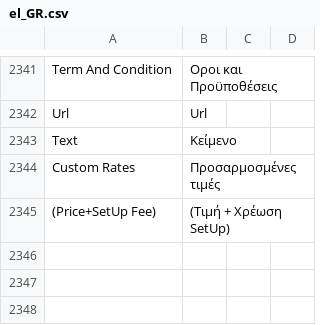
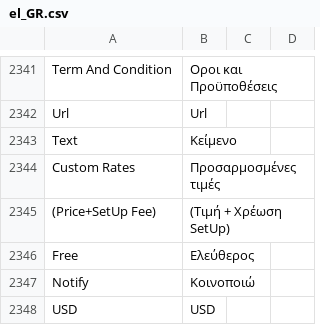
Before and after one commit to iNextrix/ASTPP, a CSV file: web_interface/astpp/addons/Community/language_greek/web_interface/astpp/language/el_GR.csv, drawn as a sheet; only a part is shown, gaps mark what is left out.

```diff
--- a/web_interface/astpp/addons/Community/language_greek/web_interface/astpp/language/el_GR.csv
+++ b/web_interface/astpp/addons/Community/language_greek/web_interface/astpp/language/el_GR.csv
@@ -2345 +2345,4 @@ Custom Rates,Προσαρμοσμένες τιμές,,
 (Price+SetUp Fee),(Τιμή + Χρέωση SetUp),,
+Free,Ελεύθερος
+Notify,Κοινοποιώ
+USD,USD
```
Also changed, not shown: web_interface/astpp/addons/Community/language_chinese/web_interface/astpp/language/zh_CN.csv, web_interface/astpp/addons/Community/language_italian/web_interface/astpp/language/it_IT.csv, 8 other files.
